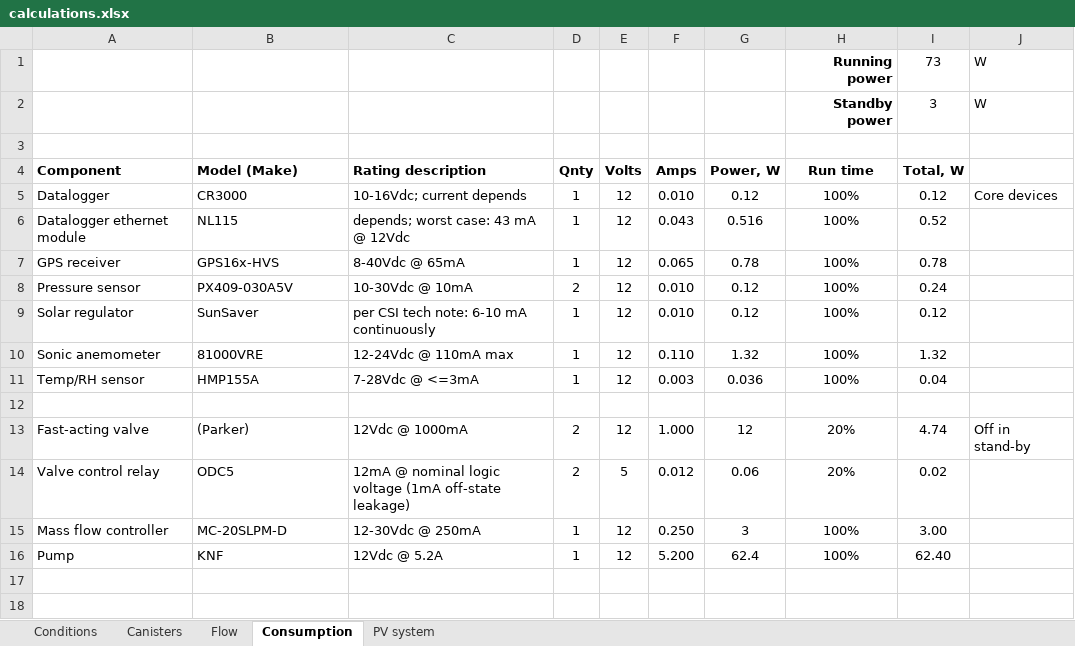
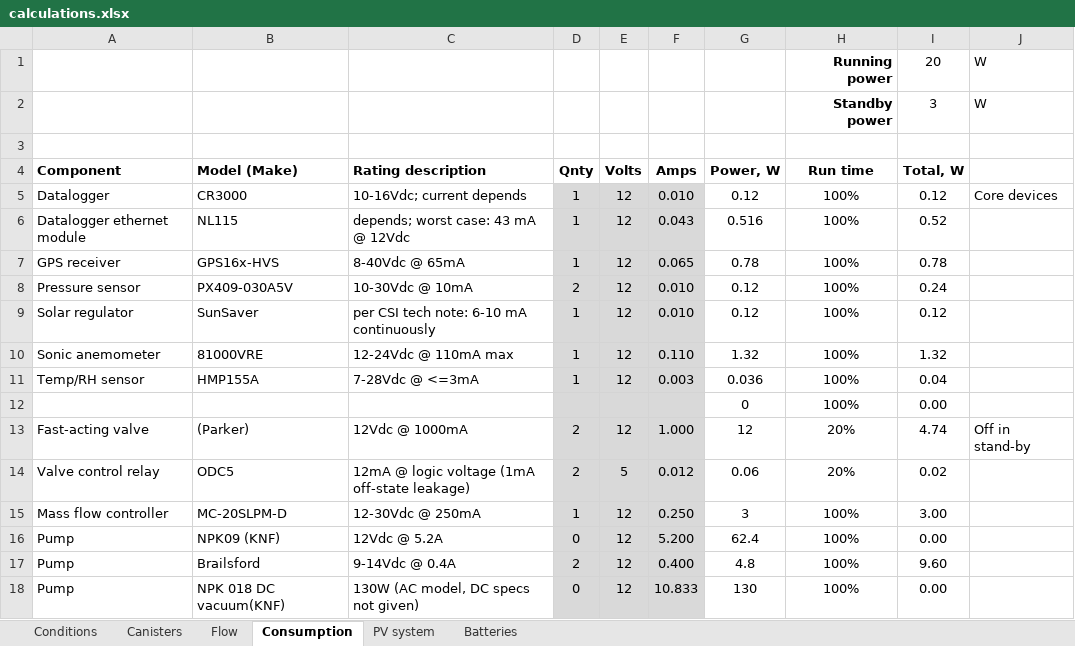
Before and after one commit to patricktokeeffe/smart-rea-sampler, an Excel workbook: engr/calculations.xlsx, sheet Consumption, drawn as a sheet; values as stored, in another font and other column widths than the file's, no borders; the diff names each change by its address in the sheet, - before the commit and + after, or states it on an @@ line.

```diff
--- a/engr/calculations.xlsx (sheet Consumption)
+++ b/engr/calculations.xlsx (sheet Consumption)
+sheet tab: Batteries
-I1 (Total, W): 73
+I1 (Total, W): 20
-D5:F16 fill: none
+D5:F16 fill: #D9D9D9
-row 12: (empty)
+row 12:  |  |  |  |  |  | 0 | 100% | 0.00
-C14 (Rating description): 12mA @ nominal logic voltage…
+C14 (Rating description): 12mA @ logic voltage…
-B16 (Model (Make)): KNF
+B16 (Model (Make)): NPK09 (KNF)
-D16 (Qnty): 1
+D16 (Qnty): 0
-I16 (Total, W): 62.40
+I16 (Total, W): 0.00
+row 17: Pump | Brailsford | 9-14Vdc @ 0.4A | 2 | 12 | 0.400 | 4.8 | 100% | 9.60
+row 18: Pump | NPK 018 DC vacuum(KNF) | 130W (AC model, DC specs not given) | 0 | 12 | 10.833 | 130 | 100% | 0.00
```
Also changed, not shown: sheet PV system, sheet Flow, charts or pictures.
